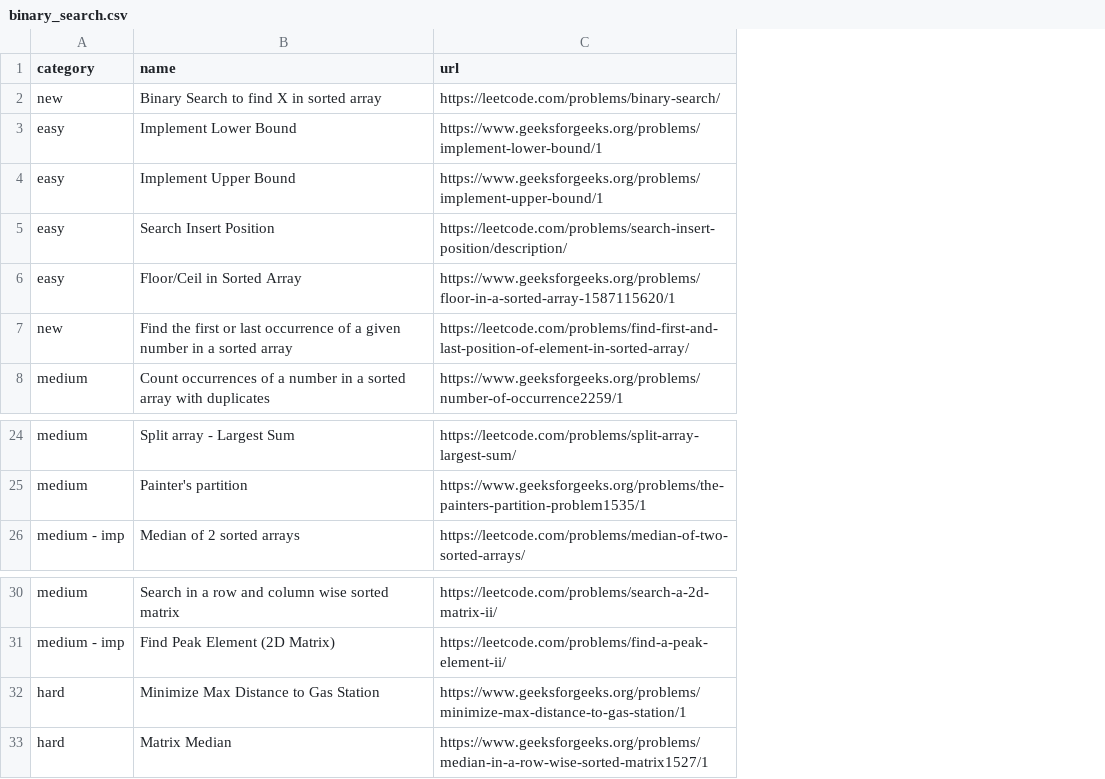
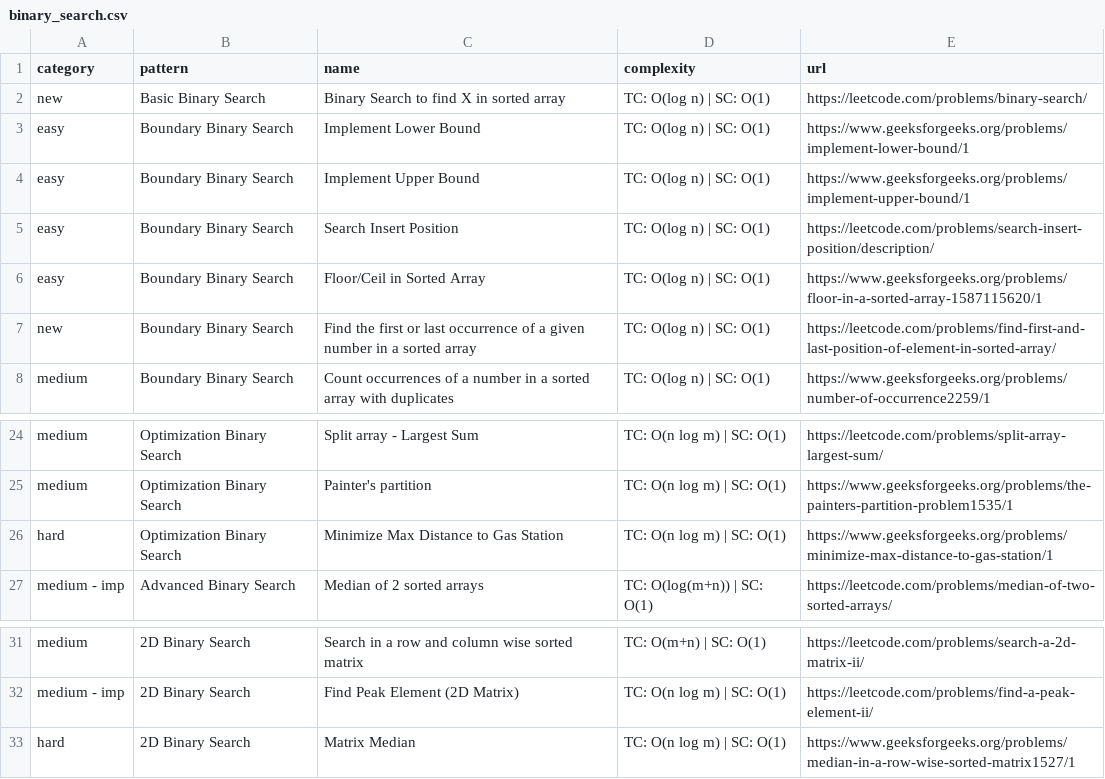
Before and after one commit to gupta24789/dsa-tracker, a CSV file: src/problems/binary_search.csv, drawn as a sheet; only a part is shown, gaps mark what is left out; the diff names each change by its address in the sheet, - before the commit and + after, or states it on an @@ line.

```diff
--- a/src/problems/binary_search.csv
+++ b/src/problems/binary_search.csv
+column B (pattern), rows 2-8: Basic Binary Search | Boundary Binary Search | Boundary Binary Search | Boundary Binary Search | Boundary Binary Search | Boundary Binary Search | Boundary Binary Search; rows 24-25: Optimization Binary Search | Optimization Binary Search; row 27: Advanced Binary Search; rows 31-33: all 2D Binary Search
+column D (complexity), rows 2-8: all TC: O(log n) | SC: O(1); rows 24-25: TC: O(n log m) | SC: O(1) | TC: O(n log m) | SC: O(1); row 27: TC: O(log(m+n)) | SC: O(1); rows 31-33: TC: O(m+n) | SC: O(1) | TC: O(n log m) | SC: O(1) | TC: O(n log m) | SC: O(1)
@@ row 32 moved to row 26: hard @@
```
Also changed, not shown: src/problems/array.csv, src/problems/dp.csv, 13 other files.
